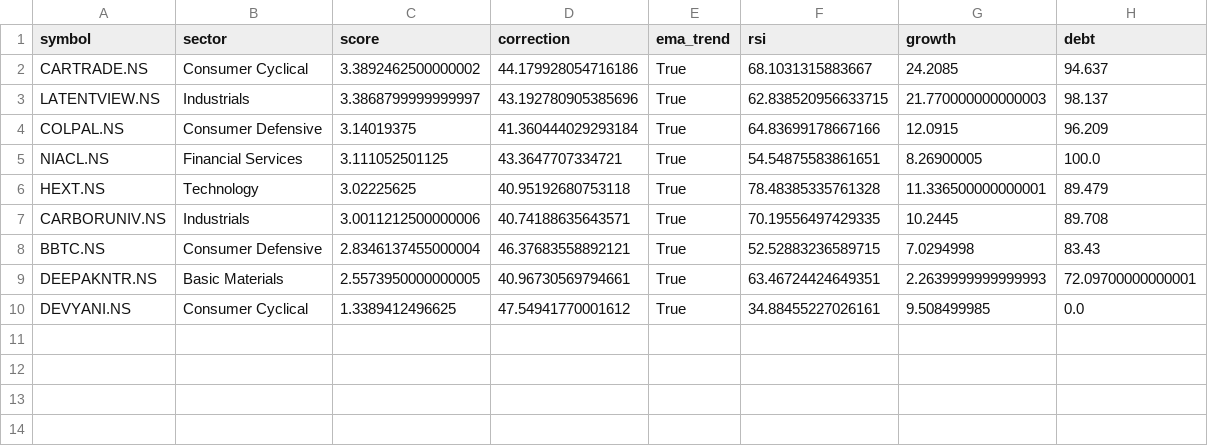
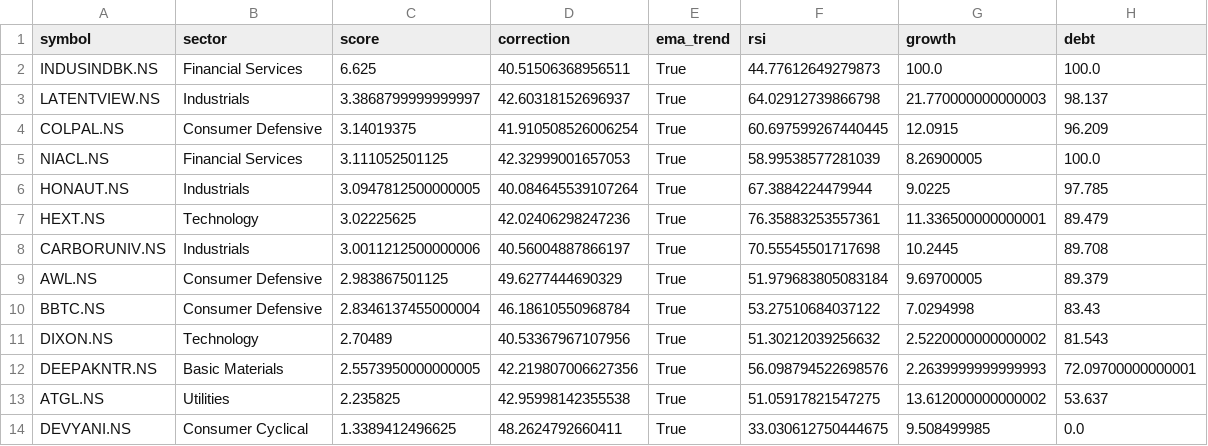
Before and after one commit to ushaalok1973-beep/value-rotation-scanner, a CSV file: rotation_candidates.csv, drawn as a sheet.

```diff
--- a/rotation_candidates.csv
+++ b/rotation_candidates.csv
@@ -1,10 +1,14 @@
 symbol,sector,score,correction,ema_trend,rsi,growth,debt
-CARTRADE.NS,Consumer Cyclical,3.3892462500000002,44.179928054716186,True,68.1031315883667,24.2085,94.637
-LATENTVIEW.NS,Industrials,3.3868799999999997,43.192780905385696,True,62.838520956633715,21.770000000000003,98.137
-COLPAL.NS,Consumer Defensive,3.14019375,41.360444029293184,True,64.83699178667166,12.0915,96.209
-NIACL.NS,Financial Services,3.111052501125,43.3647707334721,True,54.54875583861651,8.26900005,100.0
-HEXT.NS,Technology,3.02225625,40.95192680753118,True,78.48385335761328,11.336500000000001,89.479
-CARBORUNIV.NS,Industrials,3.0011212500000006,40.74188635643571,True,70.19556497429335,10.2445,89.708
-BBTC.NS,Consumer Defensive,2.8346137455000004,46.37683558892121,True,52.52883236589715,7.0294998,83.43
-DEEPAKNTR.NS,Basic Materials,2.5573950000000005,40.96730569794661,True,63.46724424649351,2.2639999999999993,72.09700000000001
-DEVYANI.NS,Consumer Cyclical,1.3389412496625,47.54941770001612,True,34.88455227026161,9.508499985,0.0
+INDUSINDBK.NS,Financial Services,6.625,40.51506368956511,True,44.77612649279873,100.0,100.0
+LATENTVIEW.NS,Industrials,3.3868799999999997,42.60318152696937,True,64.02912739866798,21.770000000000003,98.137
+COLPAL.NS,Consumer Defensive,3.14019375,41.910508526006254,True,60.697599267440445,12.0915,96.209
+NIACL.NS,Financial Services,3.111052501125,42.32999001657053,True,58.99538577281039,8.26900005,100.0
+HONAUT.NS,Industrials,3.0947812500000005,40.084645539107264,True,67.3884224479944,9.0225,97.785
+HEXT.NS,Technology,3.02225625,42.02406298247236,True,76.35883253557361,11.336500000000001,89.479
+CARBORUNIV.NS,Industrials,3.0011212500000006,40.56004887866197,True,70.55545501717698,10.2445,89.708
+AWL.NS,Consumer Defensive,2.983867501125,49.6277444690329,True,51.979683805083184,9.69700005,89.379
+BBTC.NS,Consumer Defensive,2.8346137455000004,46.18610550968784,True,53.27510684037122,7.0294998,83.43
+DIXON.NS,Technology,2.70489,40.53367967107956,True,51.30212039256632,2.5220000000000002,81.543
+DEEPAKNTR.NS,Basic Materials,2.5573950000000005,42.219807006627356,True,56.098794522698576,2.2639999999999993,72.09700000000001
+ATGL.NS,Utilities,2.235825,42.95998142355538,True,51.05917821547275,13.612000000000002,53.637
+DEVYANI.NS,Consumer Cyclical,1.3389412496625,48.2624792660411,True,33.030612750444675,9.508499985,0.0
```
